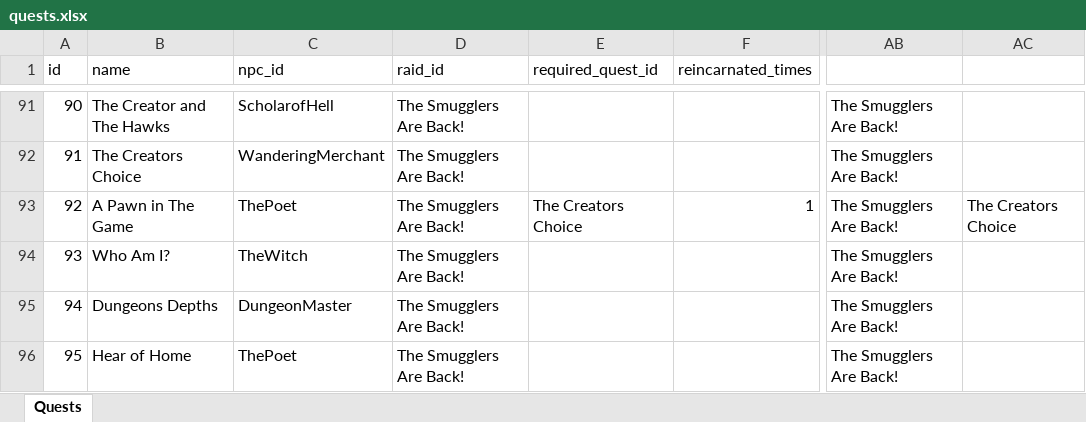
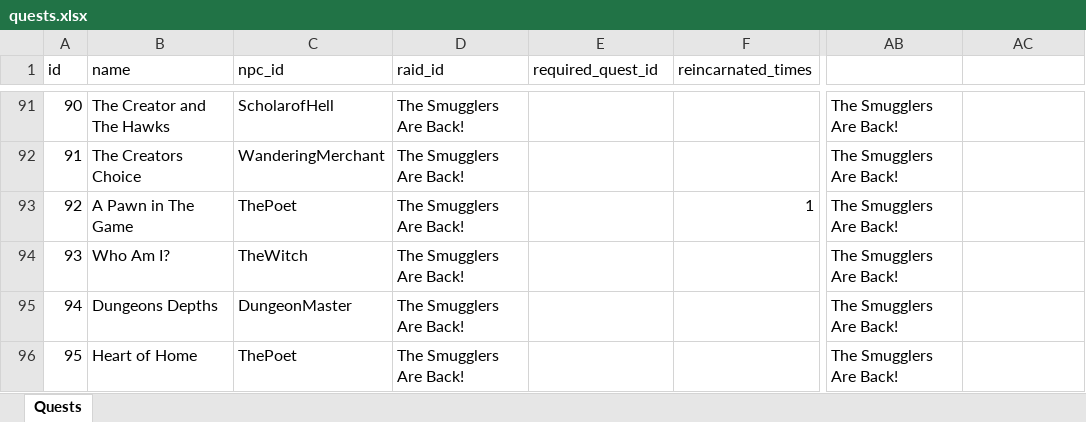
Before and after one commit to AdamKyle/flare, an Excel workbook: resources/data-imports/Quests/quests.xlsx, sheet Quests, drawn as a sheet; only a part is shown, gaps mark what is left out; values as stored, in another font and other column widths than the file's, no borders; the diff names each change by its address in the sheet, - before the commit and + after, or states it on an @@ line.

Commit message:
Data import changes

```diff
--- a/resources/data-imports/Quests/quests.xlsx (sheet Quests)
+++ b/resources/data-imports/Quests/quests.xlsx (sheet Quests)
-E93 (required_quest_id): The Creators Choice
+E93 (required_quest_id): (empty)
-AC93: The Creators Choice
+AC93: (empty)
-B96 (name): Hear of Home
+B96 (name): Heart of Home
```
Also changed, not shown: 4 other files.
